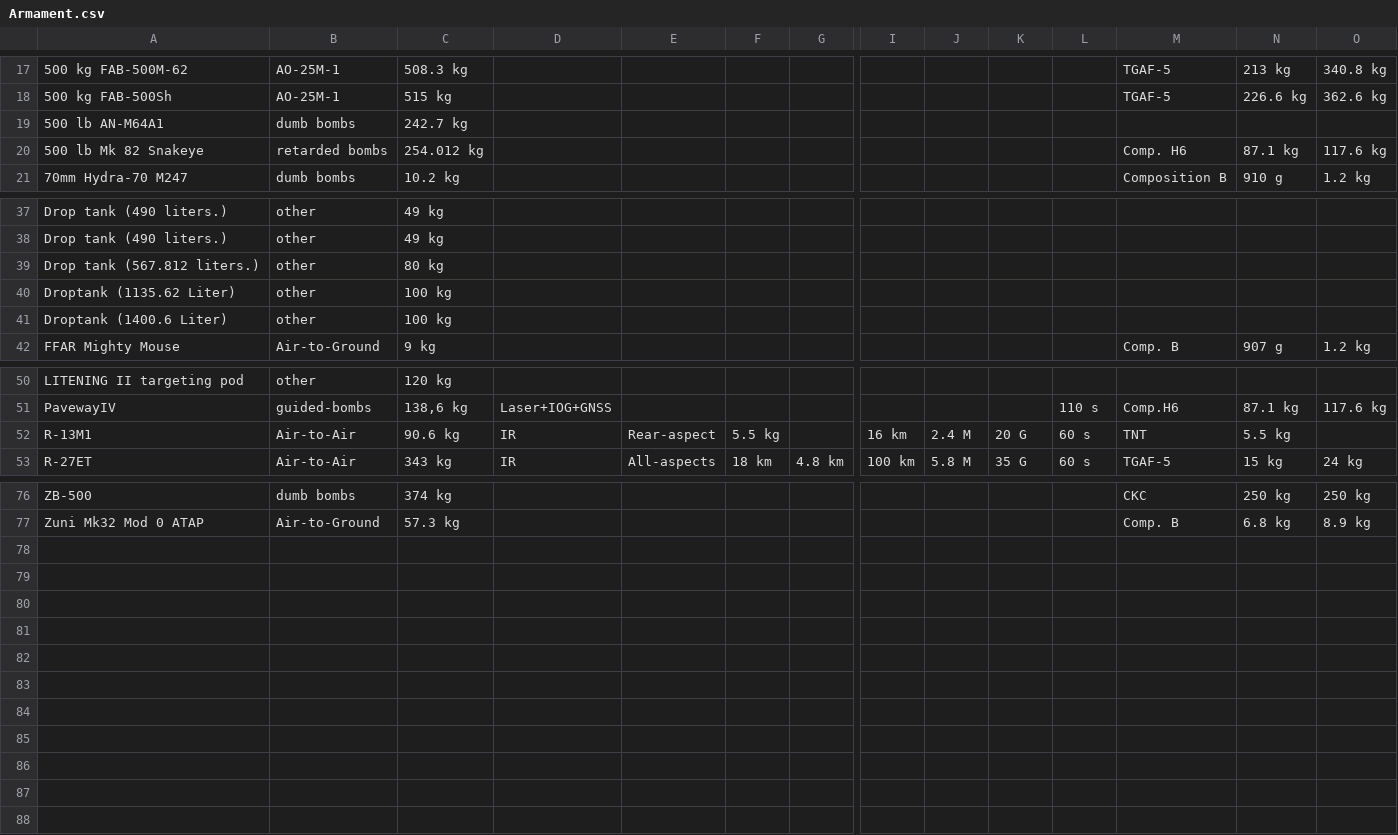
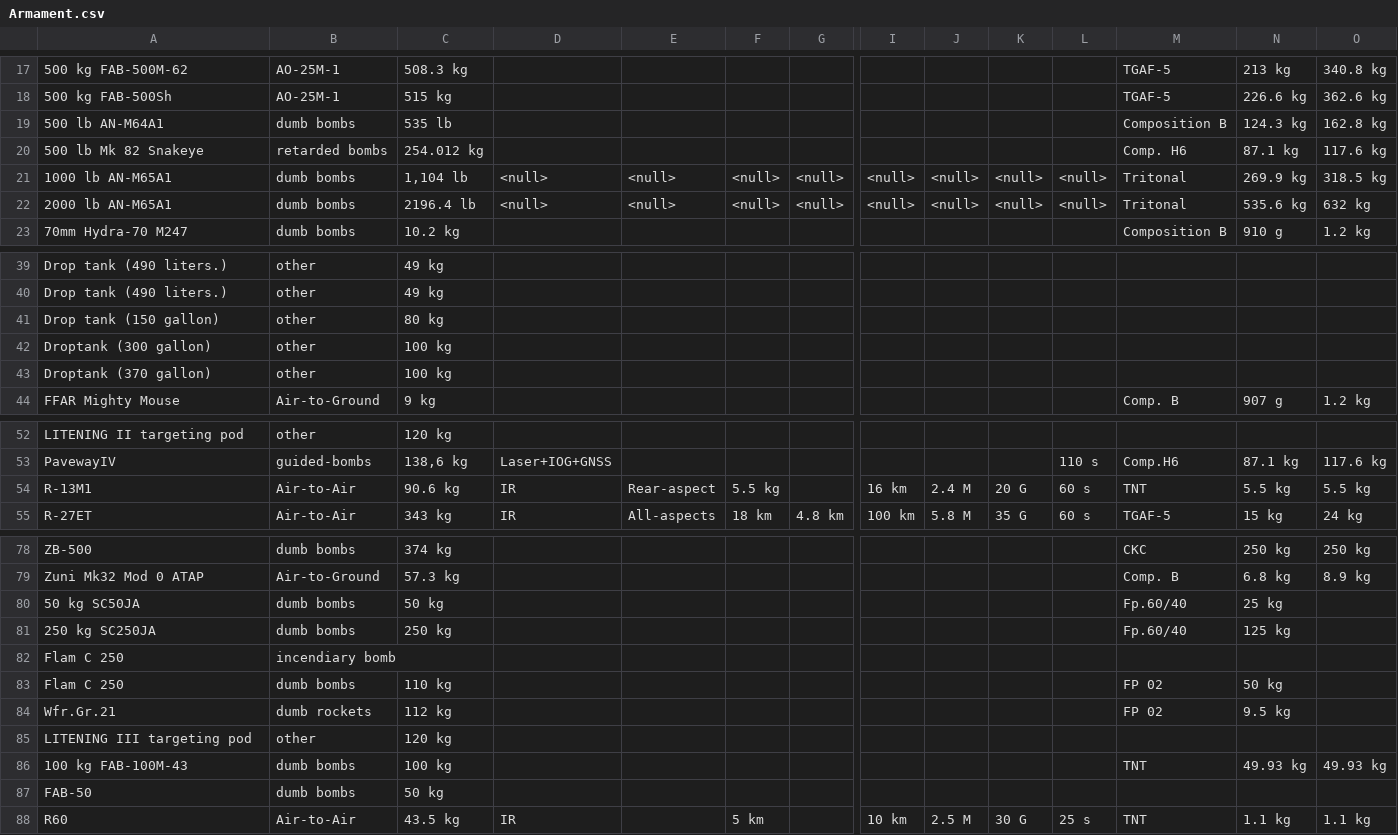
Before and after one commit to RRetromant/Projekt-War-Thunder, a CSV file: Armament.csv, drawn as a sheet; only a part is shown, gaps mark what is left out; addresses are those after the commit; rows hold the shown columns only; the diff covers the shown part only; the diff names each change by its address in the sheet, - before the commit and + after, or states it on an @@ line.

Commit message:
Fehlende Waffen hinzugefügt

```diff
--- a/Armament.csv
+++ b/Armament.csv
-C19: 242.7 kg
+C19: 535 lb
-M19: (empty)
+M19: Composition B
-N19: (empty)
+N19: 124.3 kg
-O19: (empty)
+O19: 162.8 kg
+row 21: 1000 lb AN-M65A1 | dumb bombs | 1,104 lb | <null> | <null> | <null> | <null> | <null> | <null> | <null> | <null> | Tritonal | 269.9 kg | 318.5 kg
+row 22: 2000 lb AN-M65A1 | dumb bombs | 2196.4 lb | <null> | <null> | <null> | <null> | <null> | <null> | <null> | <null> | Tritonal | 535.6 kg | 632 kg
-A41: Drop tank (567.812 liters.)
+A41: Drop tank (150 gallon)
-A42: Droptank (1135.62 Liter)
+A42: Droptank (300 gallon)
-A43: Droptank (1400.6 Liter)
+A43: Droptank (370 gallon)
-O54: (empty)
+O54: 5.5 kg
+row 80: 50 kg SC50JA | dumb bombs | 50 kg |  |  |  |  |  |  |  |  | Fp.60/40 | 25 kg
+row 81: 250 kg SC250JA | dumb bombs | 250 kg |  |  |  |  |  |  |  |  | Fp.60/40 | 125 kg
+row 82: Flam C 250 | incendiary bomb
+row 83: Flam C 250 | dumb bombs | 110 kg |  |  |  |  |  |  |  |  | FP 02 | 50 kg
+row 84: Wfr.Gr.21 | dumb rockets | 112 kg |  |  |  |  |  |  |  |  | FP 02 | 9.5 kg
+row 85: LITENING III targeting pod | other | 120 kg
+row 86: 100 kg FAB-100M-43 | dumb bombs | 100 kg |  |  |  |  |  |  |  |  | TNT | 49.93 kg | 49.93 kg
+row 87: FAB-50 | dumb bombs | 50 kg
+row 88: R60 | Air-to-Air | 43.5 kg | IR |  | 5 km |  | 10 km | 2.5 M | 30 G | 25 s | TNT | 1.1 kg | 1.1 kg
```
Also changed, not shown: 14 edited cells elsewhere in this file.
